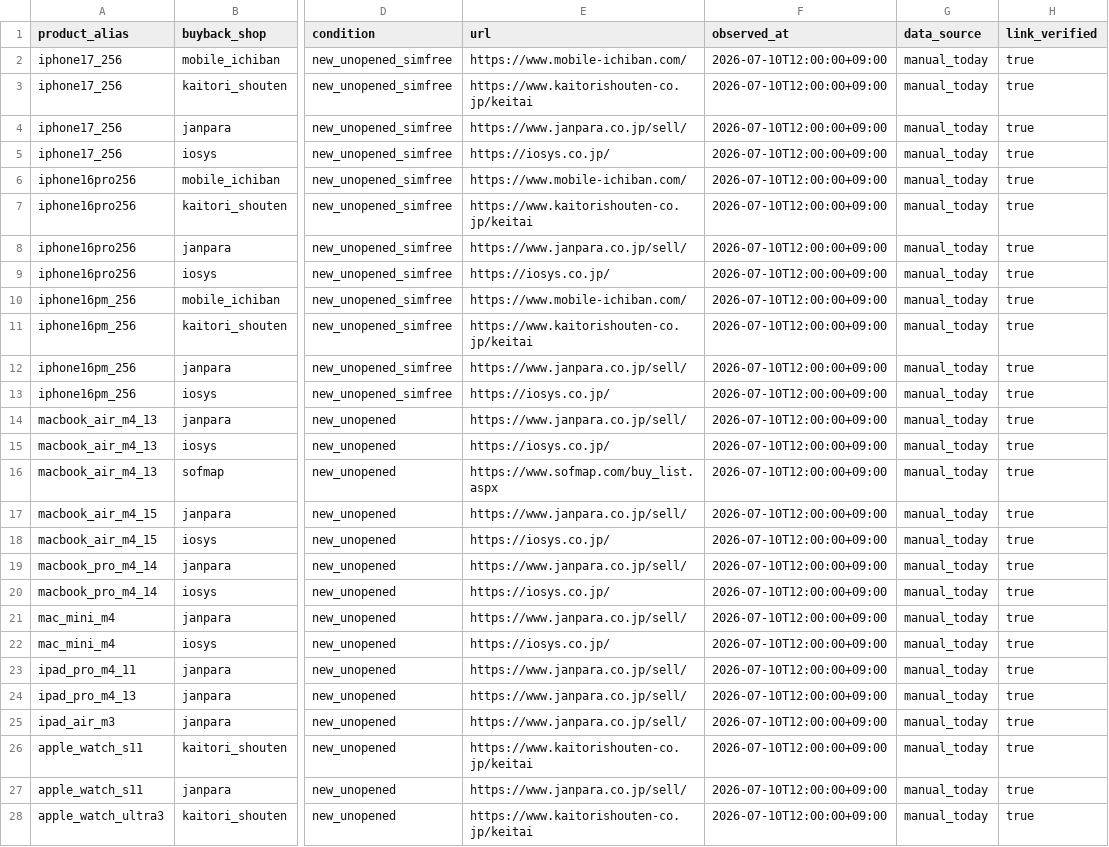
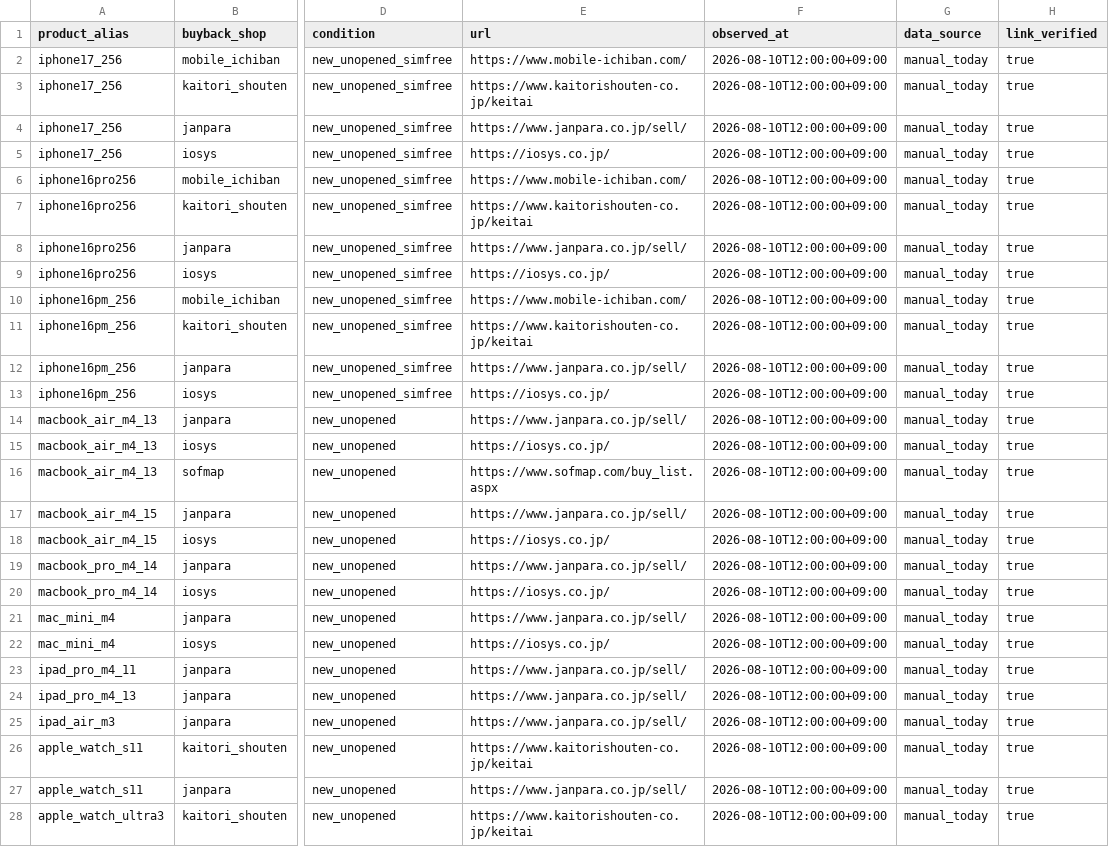
Before and after one commit to estkey0001/premium-monitor, a CSV file: data/manual_buyback_prices.csv, drawn as a sheet; only a part is shown, gaps mark what is left out; the diff covers the shown part only; the diff names each change by its address in the sheet, - before the commit and + after, or states it on an @@ line.

```diff
--- a/data/manual_buyback_prices.csv
+++ b/data/manual_buyback_prices.csv
-F2:F28 (observed_at): 2026-07-10T12:00:00+09:00
+F2:F28 (observed_at): 2026-08-10T12:00:00+09:00
```
Also changed, not shown: 102 edited cells elsewhere in this file, data/manual_flea_sold_prices.csv, data/manual_market_prices.csv, 10 other files.
